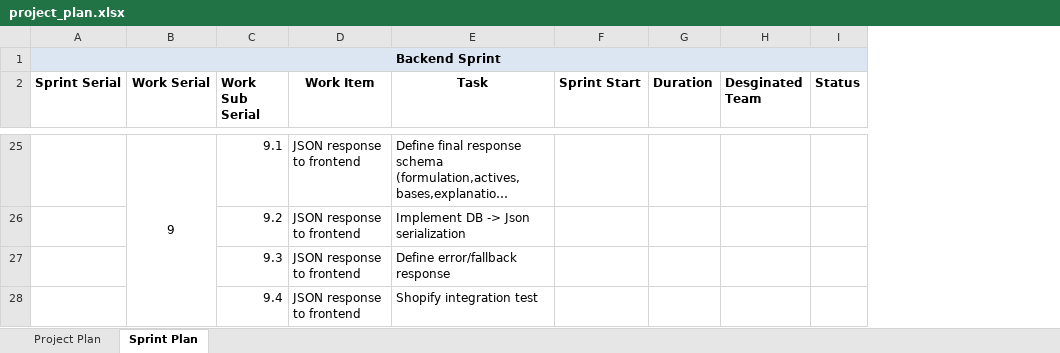
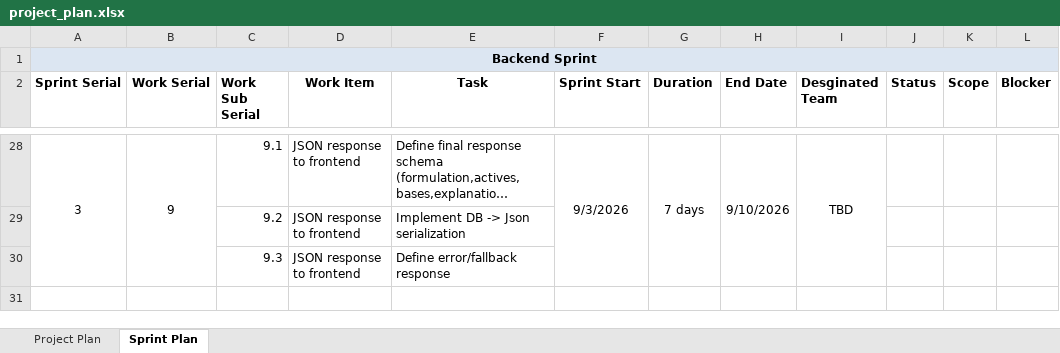
Before and after one commit to anodiamadmin/celrevive, an Excel workbook: project_plan.xlsx, sheet Sprint Plan, drawn as a sheet; only a part is shown, gaps mark what is left out; long unchanged cells end in …; values as stored, in another font and other column widths than the file's, no borders; removed rows and columns are numbered as before the commit, all else as after; the diff covers the shown part only; the diff names each change by its address in the sheet, - before the commit and + after, or states it on an @@ line.

Commit message:
updated sprint plan

```diff
--- a/project_plan.xlsx (sheet Sprint Plan)
+++ b/project_plan.xlsx (sheet Sprint Plan)
+column H (End Date), row 28: 9/10/2026
+column K (Scope), empty
+column L (Blocker), empty
-A28 (Sprint Serial): (empty)
+A28 (Sprint Serial): 3
+A28:A30 merged
-F28 (Sprint Start): (empty)
+F28 (Sprint Start): 9/3/2026
+F28:F30 merged
-G28 (Duration): (empty)
+G28 (Duration): 7 days
+G28:G30 merged
-I28 (Desginated Team): (empty)
+I28 (Desginated Team): TBD
+I28:I30 merged
-row 28:  |  | 9.4 | JSON response to frontend | Shopify integration test
```
Also changed, not shown: 3 added rows, 33 edited cells, cell formats and merged cells elsewhere in this sheet, 1 other file.
